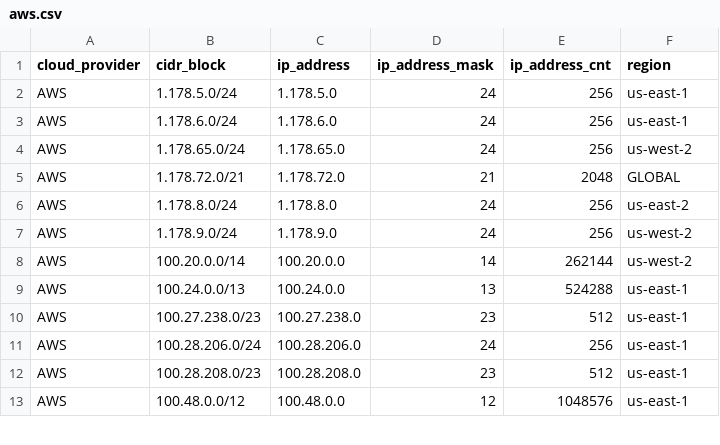
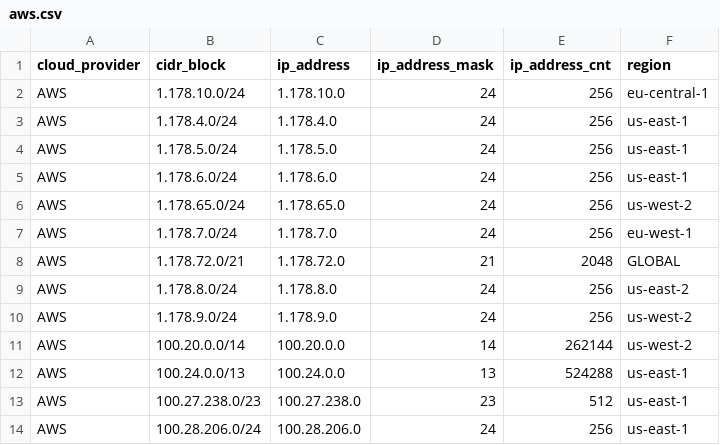
Before and after one commit to danilabs/public-cloud-provider-ip-ranges, a CSV file: data/providers/aws.csv, drawn as a sheet; only a part is shown; the shorter side is filled out with more unchanged rows.

```diff
--- a/data/providers/aws.csv
+++ b/data/providers/aws.csv
@@ -1,2 +1,4 @@
 cloud_provider,cidr_block,ip_address,ip_address_mask,ip_address_cnt,region
+AWS,1.178.10.0/24,1.178.10.0,24,256,eu-central-1
+AWS,1.178.4.0/24,1.178.4.0,24,256,us-east-1
 AWS,1.178.5.0/24,1.178.5.0,24,256,us-east-1
@@ -4,2 +6,3 @@ AWS,1.178.6.0/24,1.178.6.0,24,256,us-east-1
 AWS,1.178.65.0/24,1.178.65.0,24,256,us-west-2
+AWS,1.178.7.0/24,1.178.7.0,24,256,eu-west-1
 AWS,1.178.72.0/21,1.178.72.0,21,2048,GLOBAL
```
Also changed, not shown: 17 other files.
